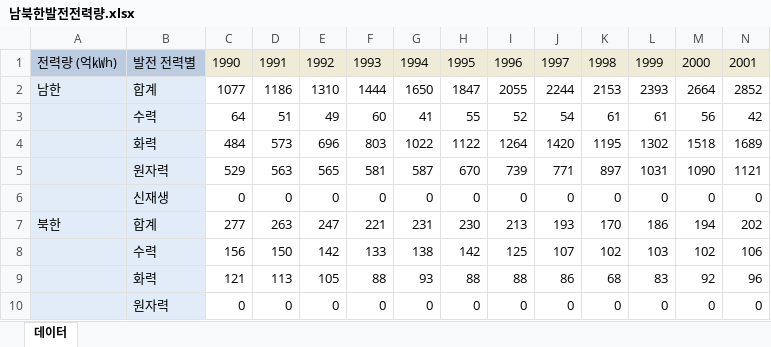
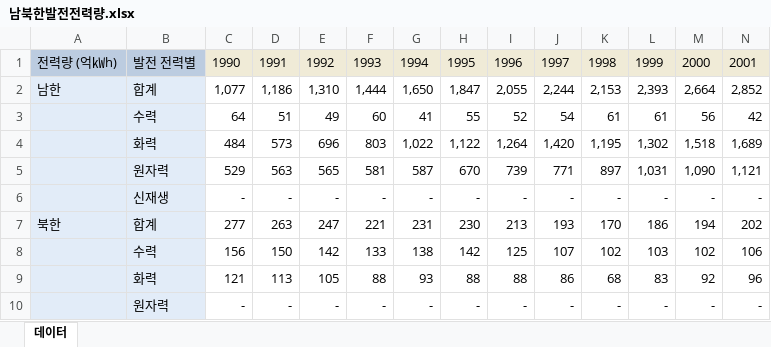
Before and after one commit to KwonOil/study_ai, an Excel workbook: data/남북한발전전력량.xlsx, sheet 데이터, drawn as a sheet; only a part is shown; values as stored, in another font and other column widths than the file's, no borders; removed rows and columns are numbered as before the commit, all else as after; rows hold the shown columns only; the diff names each change by its address in the sheet, - before the commit and + after, or states it on an @@ line.

```diff
--- a/data/남북한발전전력량.xlsx (sheet 데이터)
+++ b/data/남북한발전전력량.xlsx (sheet 데이터)
-row 2: 남한 | 합계 | 1077 | 1186 | 1310 | 1444 | 1650 | 1847 | 2055 | 2244 | 2153 | 2393 | 2664 | 2852
+row 2: 남한 | 합계 | 1,077 | 1,186 | 1,310 | 1,444 | 1,650 | 1,847 | 2,055 | 2,244 | 2,153 | 2,393 | 2,664 | 2,852
-row 4:  | 화력 | 484 | 573 | 696 | 803 | 1022 | 1122 | 1264 | 1420 | 1195 | 1302 | 1518 | 1689
-row 5:  | 원자력 | 529 | 563 | 565 | 581 | 587 | 670 | 739 | 771 | 897 | 1031 | 1090 | 1121
-row 6:  | 신재생 | 0 | 0 | 0 | 0 | 0 | 0 | 0 | 0 | 0 | 0 | 0 | 0
+row 4:  | 화력 | 484 | 573 | 696 | 803 | 1,022 | 1,122 | 1,264 | 1,420 | 1,195 | 1,302 | 1,518 | 1,689
+row 5:  | 원자력 | 529 | 563 | 565 | 581 | 587 | 670 | 739 | 771 | 897 | 1,031 | 1,090 | 1,121
+row 6:  | 신재생 | - | - | - | - | - | - | - | - | - | - | - | -
-row 10:  | 원자력 | 0 | 0 | 0 | 0 | 0 | 0 | 0 | 0 | 0 | 0 | 0 | 0
+row 10:  | 원자력 | - | - | - | - | - | - | - | - | - | - | - | -
```
Also changed, not shown: 25 other files.
